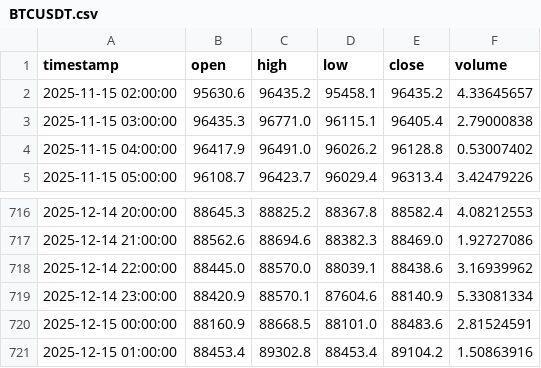
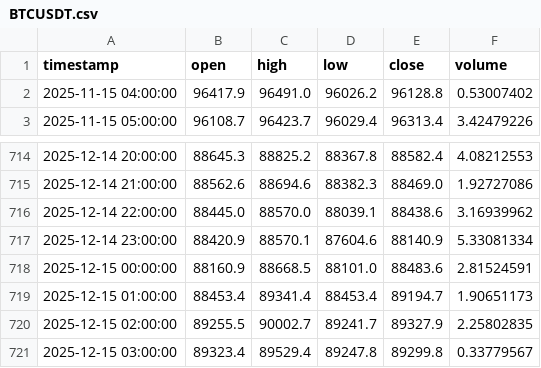
Before and after one commit to ahsan520/crypto-ai-alert-bot, a CSV file: data_cache/BTCUSDT.csv, drawn as a sheet; only a part is shown, gaps mark what is left out.

```diff
--- a/data_cache/BTCUSDT.csv
+++ b/data_cache/BTCUSDT.csv
@@ -1,4 +1,2 @@
 timestamp,open,high,low,close,volume
-2025-11-15 02:00:00,95630.6,96435.2,95458.1,96435.2,4.33645657
-2025-11-15 03:00:00,96435.3,96771.0,96115.1,96405.4,2.79000838
 2025-11-15 04:00:00,96417.9,96491.0,96026.2,96128.8,0.53007402
@@ -720,2 +718,4 @@ timestamp,open,high,low,close,volume
 2025-12-15 00:00:00,88160.9,88668.5,88101.0,88483.6,2.81524591
-2025-12-15 01:00:00,88453.4,89302.8,88453.4,89104.2,1.50863916
+2025-12-15 01:00:00,88453.4,89341.4,88453.4,89194.7,1.90651173
+2025-12-15 02:00:00,89255.5,90002.7,89241.7,89327.9,2.25802835
+2025-12-15 03:00:00,89323.4,89529.4,89247.8,89299.8,0.33779567
```
Also changed, not shown: data_cache/GALAUSDT.csv, data_cache/XRPUSDT.csv, 12 other files.
